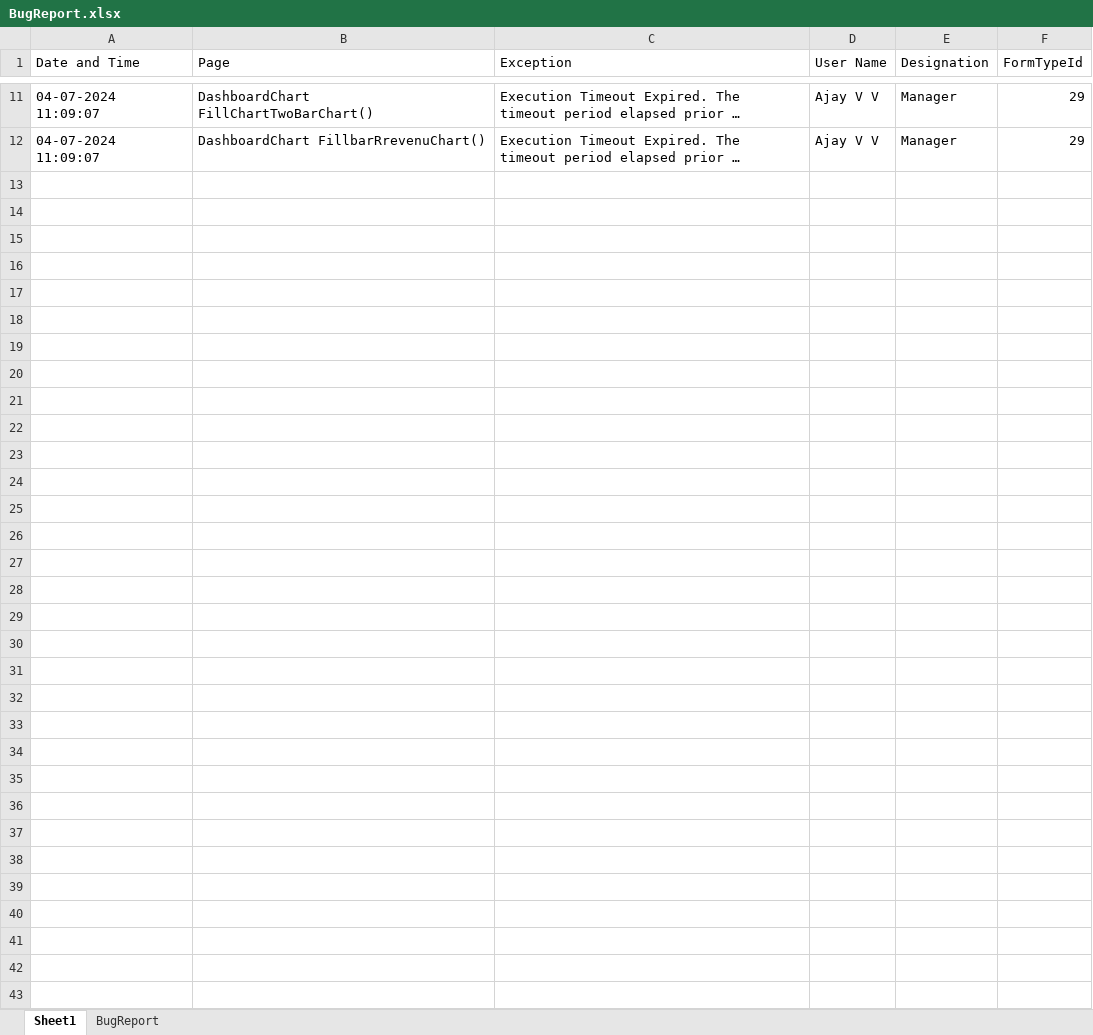
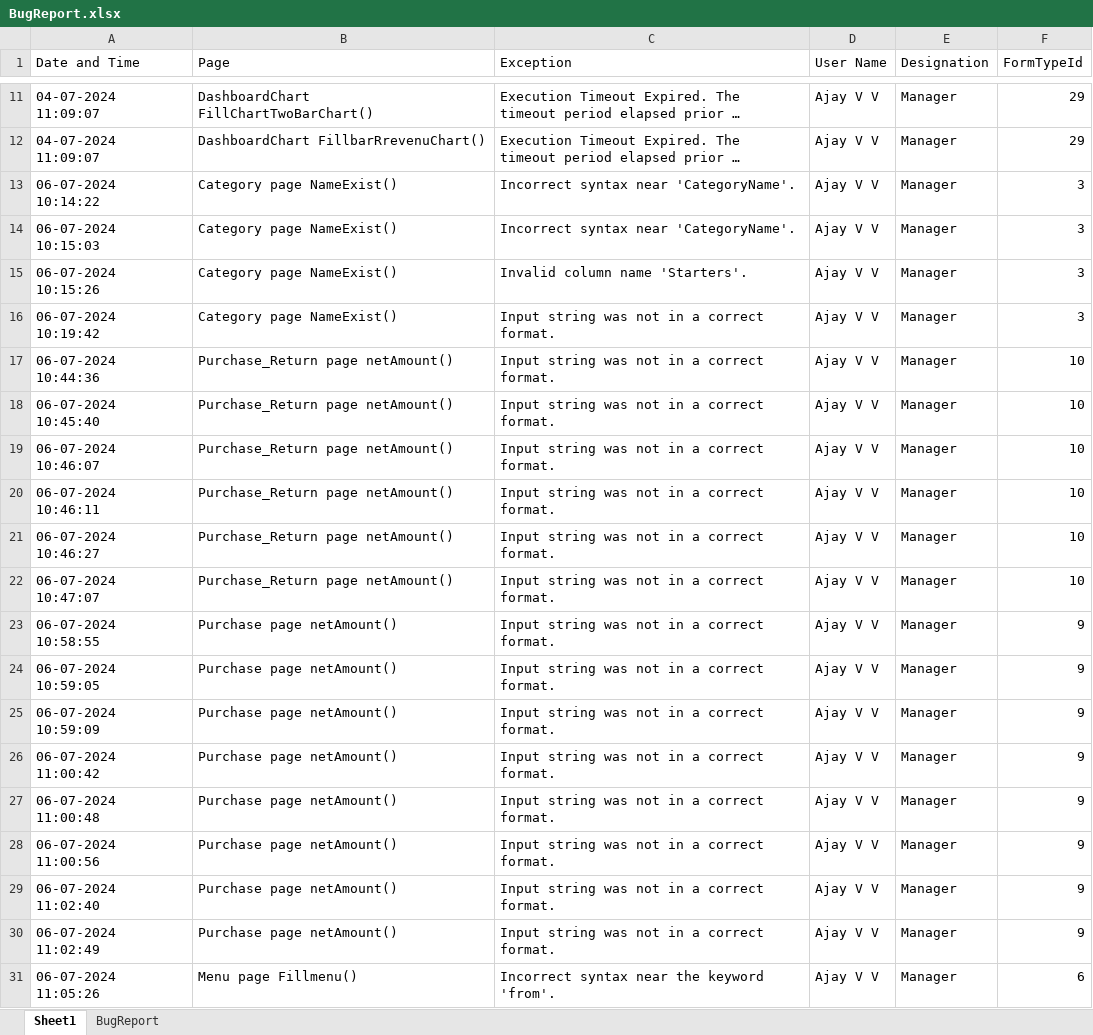
Before and after one commit to ajayvv-97/Food_Beverage, an Excel workbook: FoodandBeverage/BugReport/BugReport.xlsx, sheet Sheet1, drawn as a sheet; only a part is shown, gaps mark what is left out; long unchanged cells end in …; values as stored, in another font and other column widths than the file's, no borders; the diff covers the shown part only; the diff names each change by its address in the sheet, - before the commit and + after, or states it on an @@ line.

```diff
--- a/FoodandBeverage/BugReport/BugReport.xlsx (sheet Sheet1)
+++ b/FoodandBeverage/BugReport/BugReport.xlsx (sheet Sheet1)
+row 13: 06-07-2024 10:14:22 | Category page NameExist() | Incorrect syntax near 'CategoryName'. | Ajay V V | Manager | 3
+row 14: 06-07-2024 10:15:03 | Category page NameExist() | Incorrect syntax near 'CategoryName'. | Ajay V V | Manager | 3
+row 15: 06-07-2024 10:15:26 | Category page NameExist() | Invalid column name 'Starters'. | Ajay V V | Manager | 3
+row 16: 06-07-2024 10:19:42 | Category page NameExist() | Input string was not in a correct format. | Ajay V V | Manager | 3
+row 17: 06-07-2024 10:44:36 | Purchase_Return page netAmount() | Input string was not in a correct format. | Ajay V V | Manager | 10
+row 18: 06-07-2024 10:45:40 | Purchase_Return page netAmount() | Input string was not in a correct format. | Ajay V V | Manager | 10
+row 19: 06-07-2024 10:46:07 | Purchase_Return page netAmount() | Input string was not in a correct format. | Ajay V V | Manager | 10
+row 20: 06-07-2024 10:46:11 | Purchase_Return page netAmount() | Input string was not in a correct format. | Ajay V V | Manager | 10
+row 21: 06-07-2024 10:46:27 | Purchase_Return page netAmount() | Input string was not in a correct format. | Ajay V V | Manager | 10
+row 22: 06-07-2024 10:47:07 | Purchase_Return page netAmount() | Input string was not in a correct format. | Ajay V V | Manager | 10
+row 23: 06-07-2024 10:58:55 | Purchase page netAmount() | Input string was not in a correct format. | Ajay V V | Manager | 9
+row 24: 06-07-2024 10:59:05 | Purchase page netAmount() | Input string was not in a correct format. | Ajay V V | Manager | 9
+row 25: 06-07-2024 10:59:09 | Purchase page netAmount() | Input string was not in a correct format. | Ajay V V | Manager | 9
+row 26: 06-07-2024 11:00:42 | Purchase page netAmount() | Input string was not in a correct format. | Ajay V V | Manager | 9
+row 27: 06-07-2024 11:00:48 | Purchase page netAmount() | Input string was not in a correct format. | Ajay V V | Manager | 9
+row 28: 06-07-2024 11:00:56 | Purchase page netAmount() | Input string was not in a correct format. | Ajay V V | Manager | 9
+row 29: 06-07-2024 11:02:40 | Purchase page netAmount() | Input string was not in a correct format. | Ajay V V | Manager | 9
+row 30: 06-07-2024 11:02:49 | Purchase page netAmount() | Input string was not in a correct format. | Ajay V V | Manager | 9
+row 31: 06-07-2024 11:05:26 | Menu page Fillmenu() | Incorrect syntax near the keyword 'from'. | Ajay V V | Manager | 6
```
Also changed, not shown: 53 added rows elsewhere in this sheet, 24 other files.
